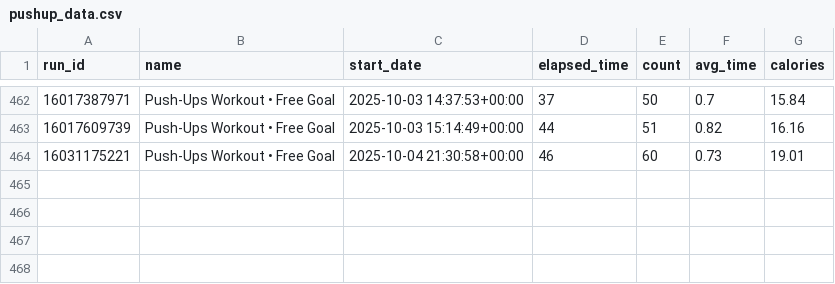
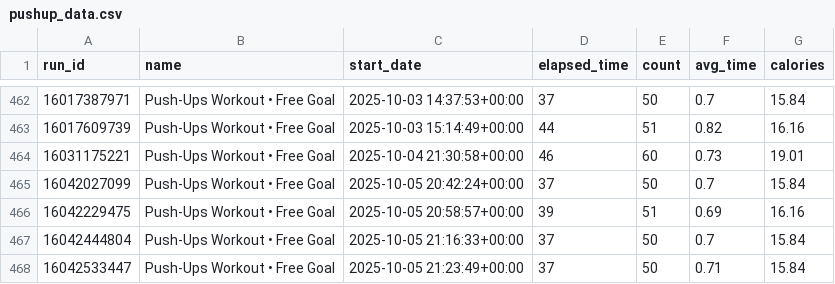
Before and after one commit to Andy963/pushup_page, a CSV file: pushup_data.csv, drawn as a sheet; only a part is shown, gaps mark what is left out; the diff names each change by its address in the sheet, - before the commit and + after, or states it on an @@ line.

Commit message:
Update SVG charts, data.db, and pushup_data.csv

```diff
--- a/pushup_data.csv
+++ b/pushup_data.csv
+row 465: 16042027099 | Push-Ups Workout • Free Goal | 2025-10-05 20:42:24+00:00 | 37 | 50 | 0.7 | 15.84
+row 466: 16042229475 | Push-Ups Workout • Free Goal | 2025-10-05 20:58:57+00:00 | 39 | 51 | 0.69 | 16.16
+row 467: 16042444804 | Push-Ups Workout • Free Goal | 2025-10-05 21:16:33+00:00 | 37 | 50 | 0.7 | 15.84
+row 468: 16042533447 | Push-Ups Workout • Free Goal | 2025-10-05 21:23:49+00:00 | 37 | 50 | 0.71 | 15.84
```
Also changed, not shown: 5 other files.
